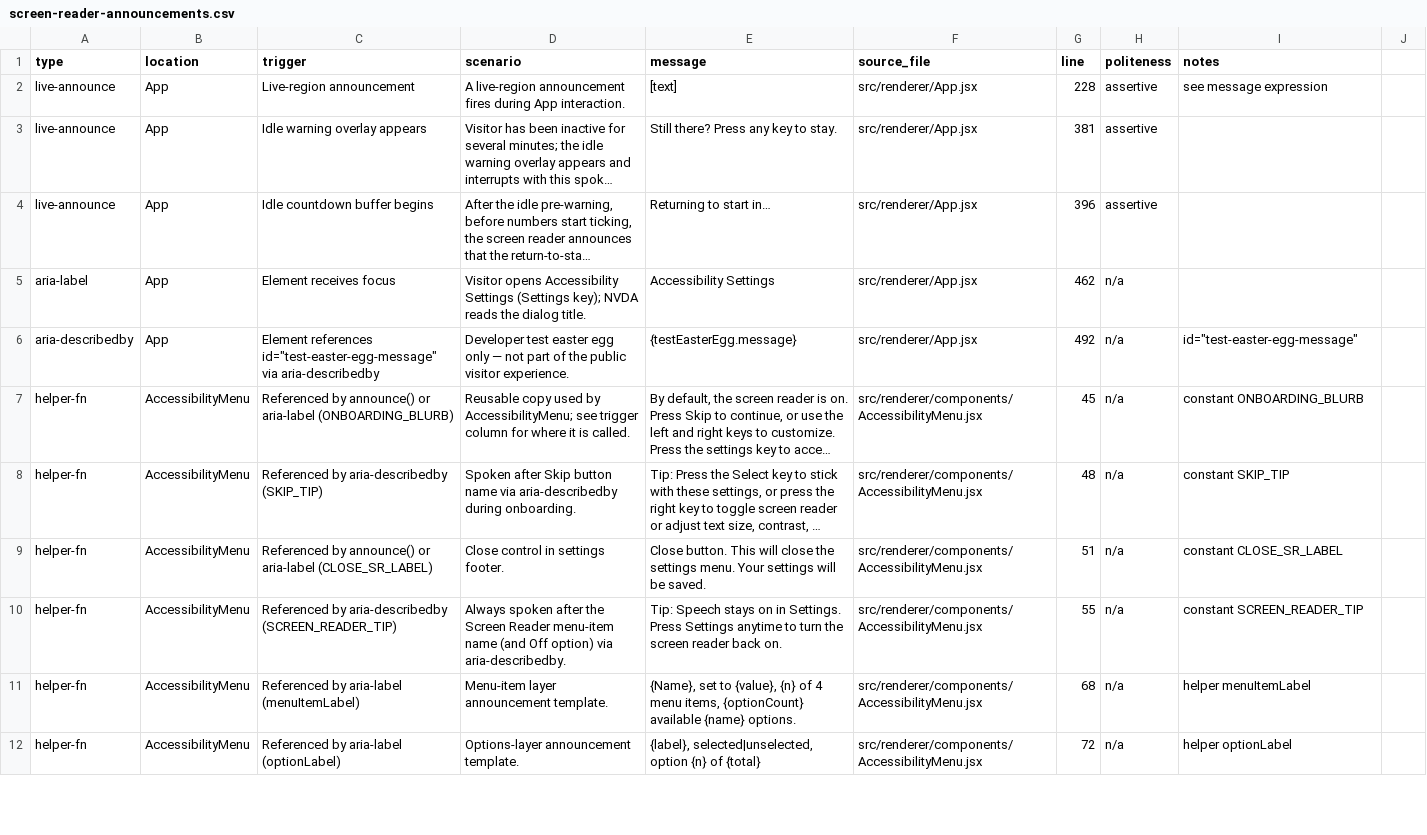
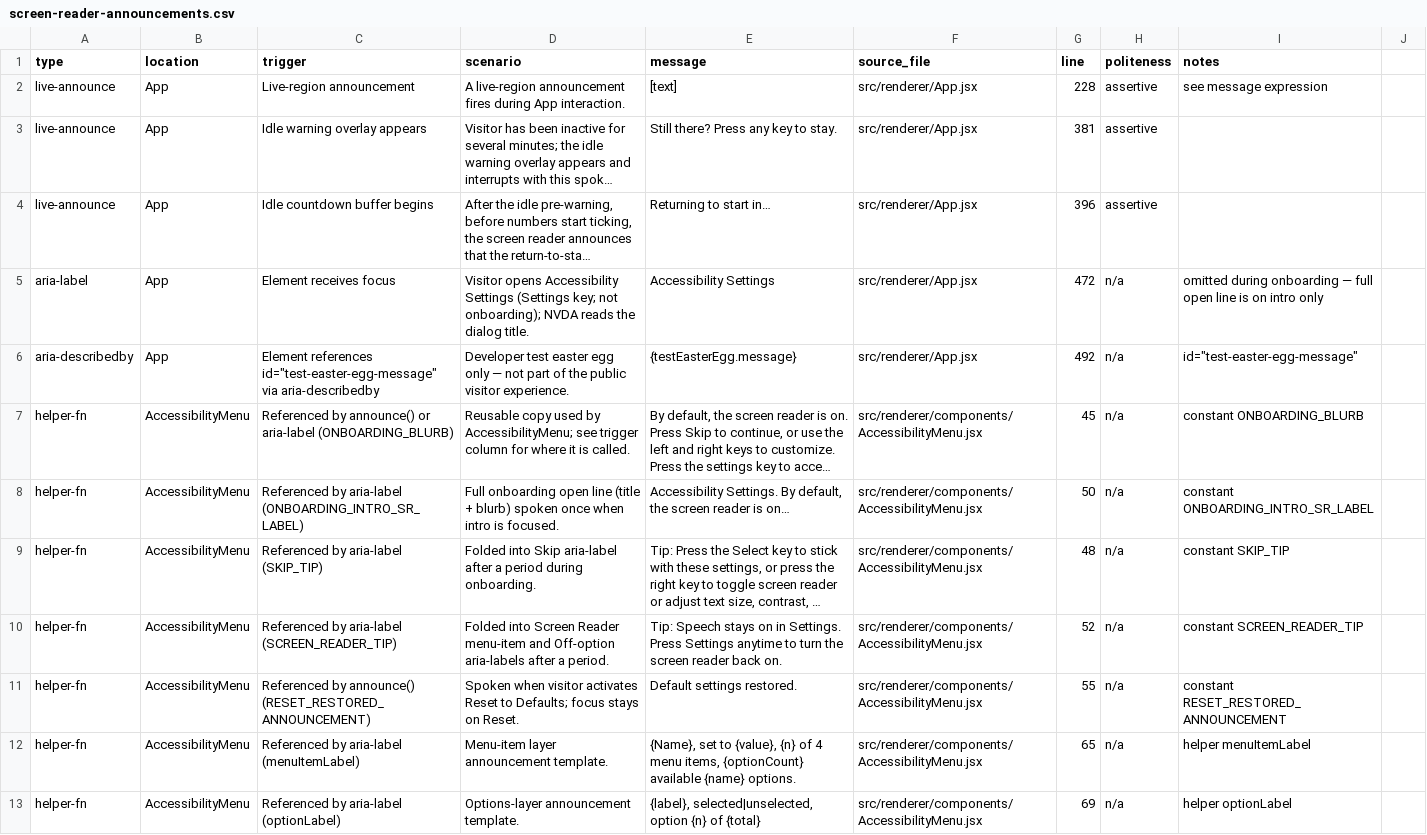
Before and after one commit to clrrs/HKA, a CSV file: docs/screen-reader-announcements.csv, drawn as a sheet; only a part is shown; long unchanged cells end in …; addresses are those after the commit; the diff covers the shown part only; the diff names each change by its address in the sheet, - before the commit and + after, or states it on an @@ line.

Commit message:
volume tone plus announcement fixes

```diff
--- a/docs/screen-reader-announcements.csv
+++ b/docs/screen-reader-announcements.csv
-D5 (scenario): …Settings (Settings key); NVDA reads…
+D5 (scenario): …Settings (Settings key; not onboarding); NVDA reads…
-G5 (line): 462
+G5 (line): 472
-I5 (notes): (empty)
+I5 (notes): omitted during onboarding — full open line is on intro only
+row 8: helper-fn | AccessibilityMenu | Referenced by aria-label (ONBOARDING_INTRO_SR_LABEL) | Full onboarding open line (title + blurb) spoken once when intro is focused. | Accessibility Settings. By default, the screen reader is on… | src/renderer/components/AccessibilityMenu.jsx | 50 | n/a | constant ONBOARDING_INTRO_SR_LABEL
-C9 (trigger): Referenced by aria-describedby (SKIP_TIP)
+C9 (trigger): Referenced by aria-label (SKIP_TIP)
-D9 (scenario): Spoken after Skip button name via aria-describedby during onboarding.
+D9 (scenario): Folded into Skip aria-label after a period during onboarding.
-C10 (trigger): Referenced by announce() or aria-label (CLOSE_SR_LABEL)
+C10 (trigger): Referenced by aria-label (SCREEN_READER_TIP)
-D10 (scenario): Close control in settings footer.
+D10 (scenario): Folded into Screen Reader menu-item and Off-option aria-labels after a period.
-E10 (message): Close button. This will close the settings menu. Your settings will be saved.
+E10 (message): Tip: Speech stays on in Settings. Press Settings anytime to turn the screen reader back on.
-G10 (line): 51
+G10 (line): 52
-I10 (notes): constant CLOSE_SR_LABEL
+I10 (notes): constant SCREEN_READER_TIP
-C11 (trigger): Referenced by aria-describedby (SCREEN_READER_TIP)
+C11 (trigger): Referenced by announce() (RESET_RESTORED_ANNOUNCEMENT)
-D11 (scenario): Always spoken after the Screen Reader menu-item name (and Off option) via aria-describedby.
+D11 (scenario): Spoken when visitor activates Reset to Defaults; focus stays on Reset.
-E11 (message): Tip: Speech stays on in Settings. Press Settings anytime to turn the screen reader back on.
+E11 (message): Default settings restored.
-I11 (notes): constant SCREEN_READER_TIP
+I11 (notes): constant RESET_RESTORED_ANNOUNCEMENT
-G12 (line): 68
+G12 (line): 65
-G13 (line): 72
+G13 (line): 69
```
Also changed, not shown: 11 added rows, 2 removed rows and 38 edited cells elsewhere in this file, 10 other files.
